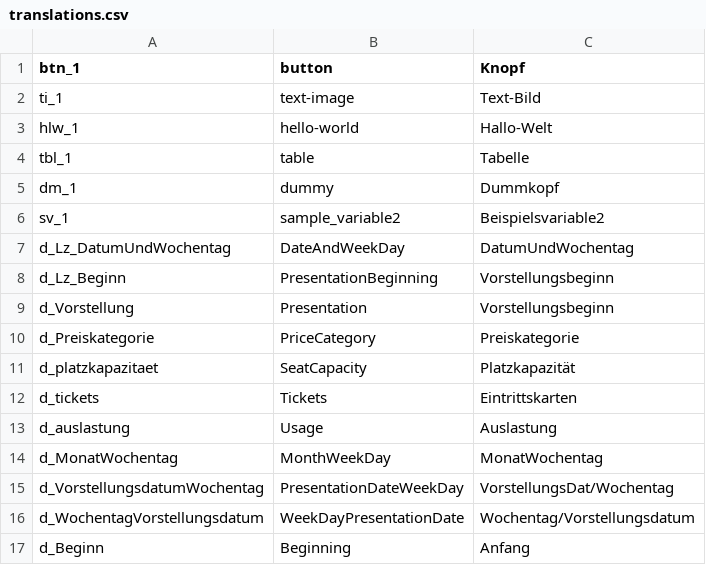
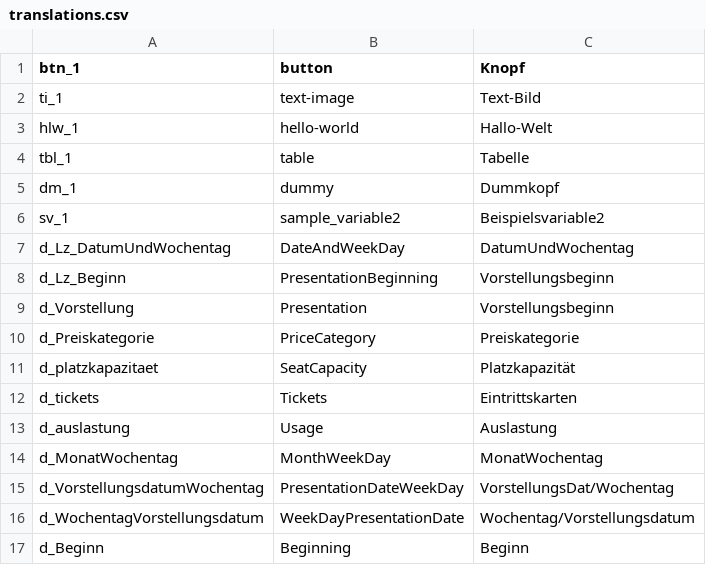
Before and after one commit to Racheast/mytestrepo, a CSV file: QlikSenseTranslator/csv/translations.csv, drawn as a sheet.

Commit message:
Small change in translations.csv. Extended async-await functionality.

```diff
--- a/QlikSenseTranslator/csv/translations.csv
+++ b/QlikSenseTranslator/csv/translations.csv
@@ -16,2 +16,2 @@ d_VorstellungsdatumWochentag,PresentationDateWeekDay,VorstellungsDat/Wochentag
 d_WochentagVorstellungsdatum,WeekDayPresentationDate,Wochentag/Vorstellungsdatum
-d_Beginn,Beginning,Anfang
+d_Beginn,Beginning,Beginn
```
Also changed, not shown: 1 other file.
